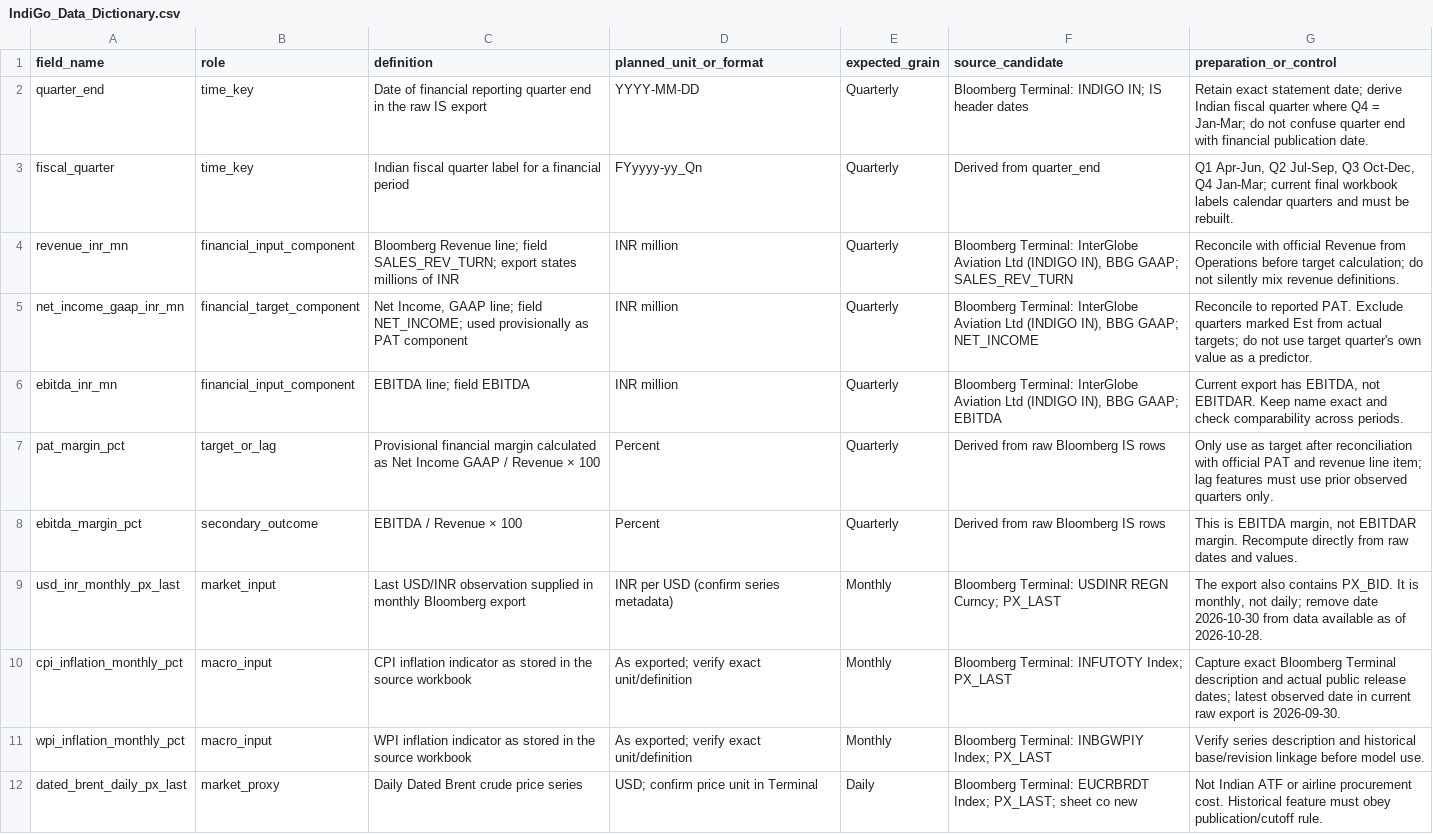
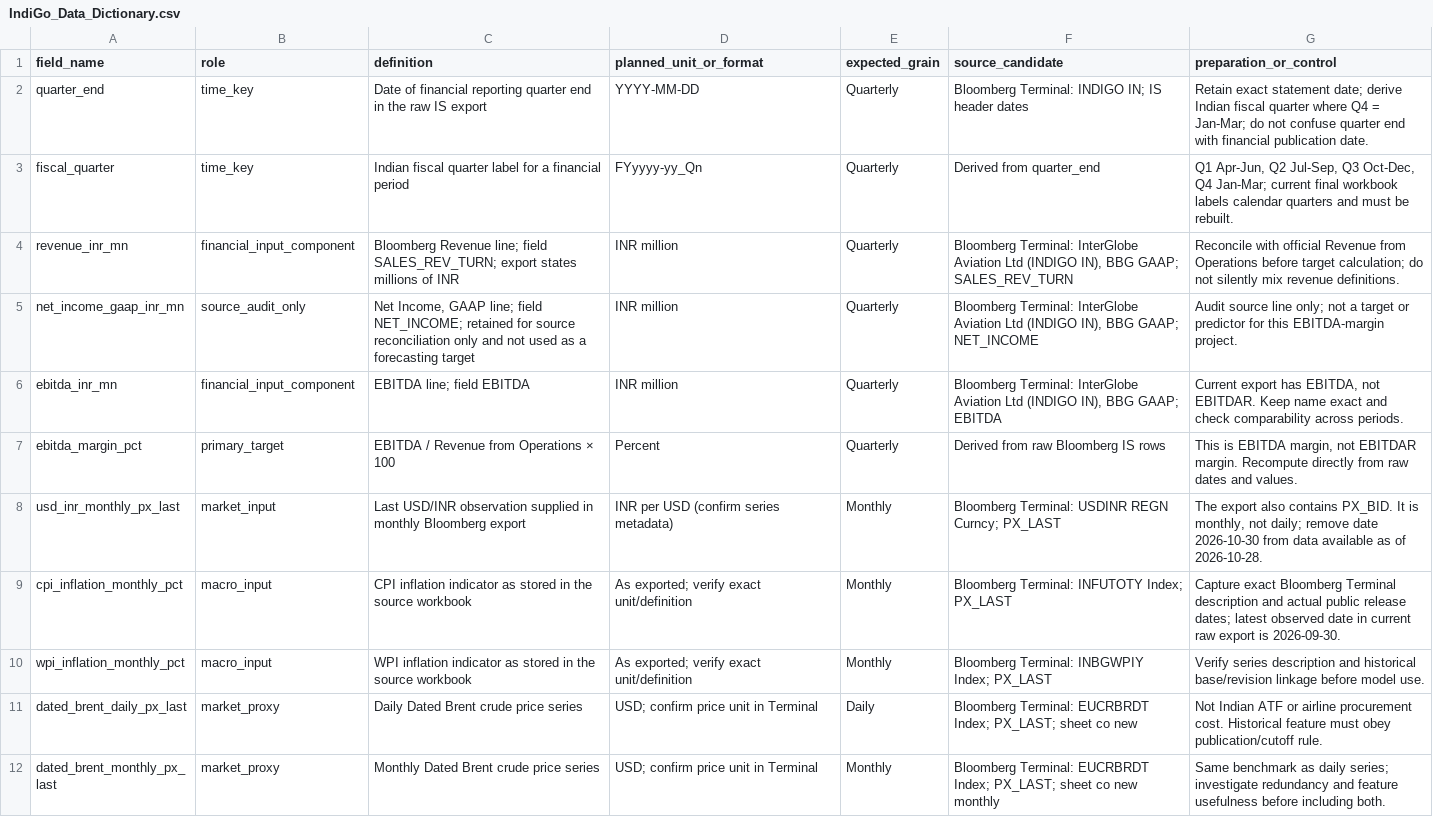
Before and after one commit to Biharibabuu/Capstone-Project, a CSV file: milestones/M2_D2_Data_Audit/IndiGo_Data_Dictionary.csv, drawn as a sheet; only a part is shown; the shorter side is filled out with more unchanged rows.

Commit message:
docs: align D2 audit target to EBITDA margin

```diff
--- a/milestones/M2_D2_Data_Audit/IndiGo_Data_Dictionary.csv
+++ b/milestones/M2_D2_Data_Audit/IndiGo_Data_Dictionary.csv
@@ -4,6 +4,5 @@ fiscal_quarter,time_key,Indian fiscal quarter label for a financial period,FYyyy
 revenue_inr_mn,financial_input_component,Bloomberg Revenue line; field SALES_REV_TURN; export states millions of INR,INR million,Quarterly,"Bloomberg Terminal: InterGlobe Aviation Ltd (INDIGO IN), BBG GAAP; SALES_REV_TURN",Reconcile with official Revenue from Operations before target calculation; do not silently mix revenue definitions.
-net_income_gaap_inr_mn,financial_target_component,"Net Income, GAAP line; field NET_INCOME; used provisionally as PAT component",INR million,Quarterly,"Bloomberg Terminal: InterGlobe Aviation Ltd (INDIGO IN), BBG GAAP; NET_INCOME",Reconcile to reported PAT. Exclude quarters marked Est from actual targets; do not use target quarter's own value as a predictor.
+net_income_gaap_inr_mn,source_audit_only,"Net Income, GAAP line; field NET_INCOME; retained for source reconciliation only and not used as a forecasting target",INR million,Quarterly,"Bloomberg Terminal: InterGlobe Aviation Ltd (INDIGO IN), BBG GAAP; NET_INCOME",Audit source line only; not a target or predictor for this EBITDA-margin project.
 ebitda_inr_mn,financial_input_component,EBITDA line; field EBITDA,INR million,Quarterly,"Bloomberg Terminal: InterGlobe Aviation Ltd (INDIGO IN), BBG GAAP; EBITDA","Current export has EBITDA, not EBITDAR. Keep name exact and check comparability across periods."
-pat_margin_pct,target_or_lag,Provisional financial margin calculated as Net Income GAAP / Revenue × 100,Percent,Quarterly,Derived from raw Bloomberg IS rows,Only use as target after reconciliation with official PAT and revenue line item; lag features must use prior observed quarters only.
-ebitda_margin_pct,secondary_outcome,EBITDA / Revenue × 100,Percent,Quarterly,Derived from raw Bloomberg IS rows,"This is EBITDA margin, not EBITDAR margin. Recompute directly from raw dates and values."
+ebitda_margin_pct,primary_target,EBITDA / Revenue from Operations × 100,Percent,Quarterly,Derived from raw Bloomberg IS rows,"This is EBITDA margin, not EBITDAR margin. Recompute directly from raw dates and values."
 usd_inr_monthly_px_last,market_input,Last USD/INR observation supplied in monthly Bloomberg export,INR per USD (confirm series metadata),Monthly,Bloomberg Terminal: USDINR REGN Curncy; PX_LAST,"The export also contains PX_BID. It is monthly, not daily; remove date 2026-10-30 from data available as of 2026-10-28."
```
